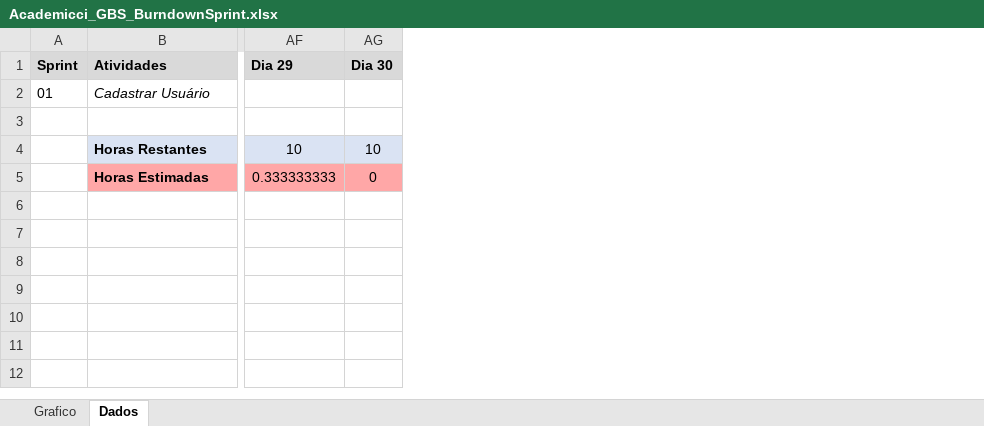
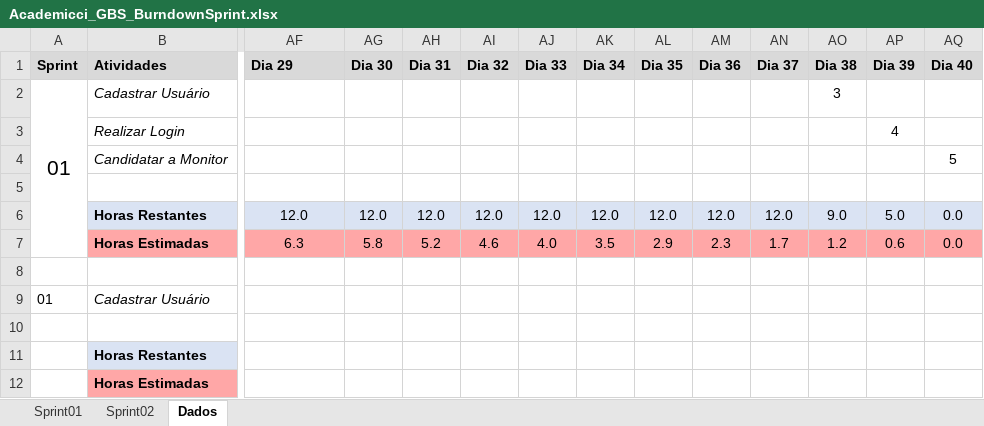
Before and after one commit to Fabrica-de-Software/Academicci_II, an Excel workbook: academicci_documentacao/gerencia_projeto/Academicci_GBS_BurndownSprint.xlsx, sheet Dados, drawn as a sheet; only a part is shown, gaps mark what is left out; values as stored, in another font and other column widths than the file's, no borders; removed rows and columns are numbered as before the commit, all else as after; rows hold the shown columns only; the diff names each change by its address in the sheet, - before the commit and + after, or states it on an @@ line.

Commit message:
Atualizacao Grafico de Burndown dos sprints

```diff
--- a/academicci_documentacao/gerencia_projeto/Academicci_GBS_BurndownSprint.xlsx (sheet Dados)
+++ b/academicci_documentacao/gerencia_projeto/Academicci_GBS_BurndownSprint.xlsx (sheet Dados)
-sheet tab: Grafico
+sheet tab: Sprint01
+sheet tab: Sprint02
+column AH (Dia 31), empty
+column AI (Dia 32), empty
+column AJ (Dia 33), empty
+column AK (Dia 34), empty
+column AL (Dia 35), empty
+column AM (Dia 36), empty
+column AN (Dia 37), empty
+column AO (Dia 38), empty
+column AP (Dia 39), empty
+column AQ (Dia 40), empty
+row 2: 01 | Cadastrar Usuário |  |  |  |  |  |  |  |  |  | 3
+row 3:  | Realizar Login |  |  |  |  |  |  |  |  |  |  | 4
+row 4:  | Candidatar a Monitor |  |  |  |  |  |  |  |  |  |  |  | 5
+row 5: (empty)
+row 6:  | Horas Restantes | 12.0 | 12.0 | 12.0 | 12.0 | 12.0 | 12.0 | 12.0 | 12.0 | 12.0 | 9.0 | 5.0 | 0.0
+row 7:  | Horas Estimadas | 6.3 | 5.8 | 5.2 | 4.6 | 4.0 | 3.5 | 2.9 | 2.3 | 1.7 | 1.2 | 0.6 | 0.0
+row 8: (empty)
-row 4:  | Horas Restantes | 10 | 10
-row 5:  | Horas Estimadas | 0.333333333 | 0
+row 11:  | Horas Restantes
+row 12:  | Horas Estimadas
```
Also changed, not shown: charts or pictures.
